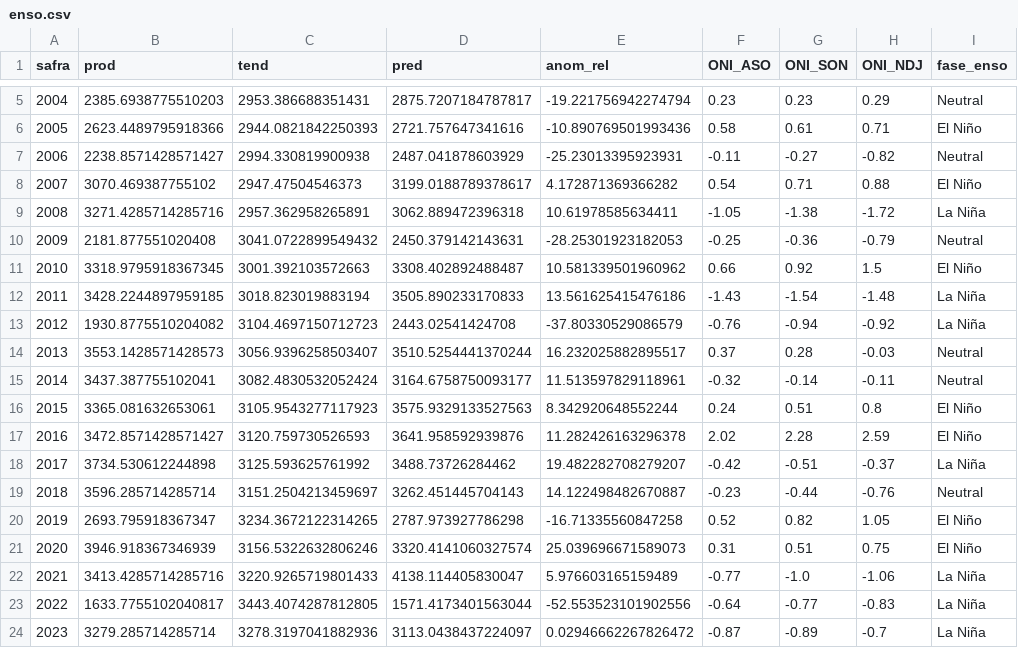
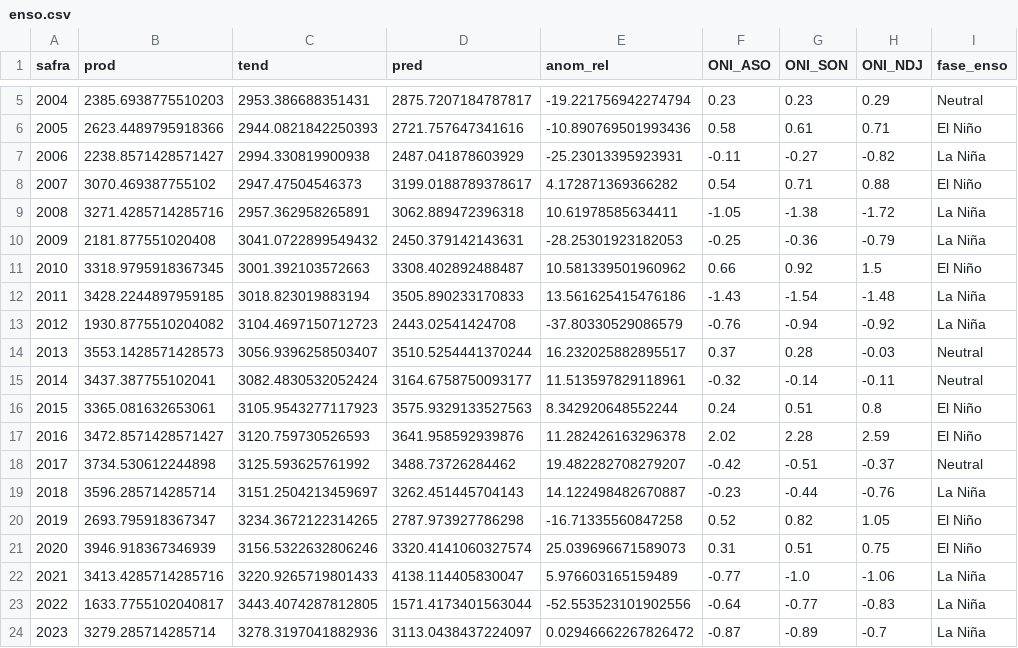
Before and after one commit to fcoliveira-utfpr/soybean_yield_forecasts, a CSV file: resultados/enso.csv, drawn as a sheet; only a part is shown, gaps mark what is left out.

Commit message:
Remove o manuscrito do repositório; README e scripts atualizados; análises de discussão (ENSO por NDJ, correlação dentro da safra)

```diff
--- a/resultados/enso.csv
+++ b/resultados/enso.csv
@@ -6,6 +6,6 @@ safra,prod,tend,pred,anom_rel,ONI_ASO,ONI_SON,ONI_NDJ,fase_enso
 2005,2623.4489795918366,2944.0821842250393,2721.757647341616,-10.890769501993436,0.58,0.61,0.71,El Niño
-2006,2238.8571428571427,2994.330819900938,2487.041878603929,-25.23013395923931,-0.11,-0.27,-0.82,Neutral
+2006,2238.8571428571427,2994.330819900938,2487.041878603929,-25.23013395923931,-0.11,-0.27,-0.82,La Niña
 2007,3070.469387755102,2947.47504546373,3199.0188789378617,4.172871369366282,0.54,0.71,0.88,El Niño
 2008,3271.4285714285716,2957.362958265891,3062.889472396318,10.61978585634411,-1.05,-1.38,-1.72,La Niña
-2009,2181.877551020408,3041.0722899549432,2450.379142143631,-28.25301923182053,-0.25,-0.36,-0.79,Neutral
+2009,2181.877551020408,3041.0722899549432,2450.379142143631,-28.25301923182053,-0.25,-0.36,-0.79,La Niña
 2010,3318.9795918367345,3001.392103572663,3308.402892488487,10.581339501960962,0.66,0.92,1.5,El Niño
@@ -17,4 +17,4 @@ safra,prod,tend,pred,anom_rel,ONI_ASO,ONI_SON,ONI_NDJ,fase_enso
 2016,3472.8571428571427,3120.759730526593,3641.958592939876,11.282426163296378,2.02,2.28,2.59,El Niño
-2017,3734.530612244898,3125.593625761992,3488.73726284462,19.482282708279207,-0.42,-0.51,-0.37,La Niña
-2018,3596.285714285714,3151.2504213459697,3262.451445704143,14.122498482670887,-0.23,-0.44,-0.76,Neutral
+2017,3734.530612244898,3125.593625761992,3488.73726284462,19.482282708279207,-0.42,-0.51,-0.37,Neutral
+2018,3596.285714285714,3151.2504213459697,3262.451445704143,14.122498482670887,-0.23,-0.44,-0.76,La Niña
 2019,2693.795918367347,3234.3672122314265,2787.973927786298,-16.71335560847258,0.52,0.82,1.05,El Niño
```
Also changed, not shown: resultados/discussao_resumo.csv, 8 other files.
